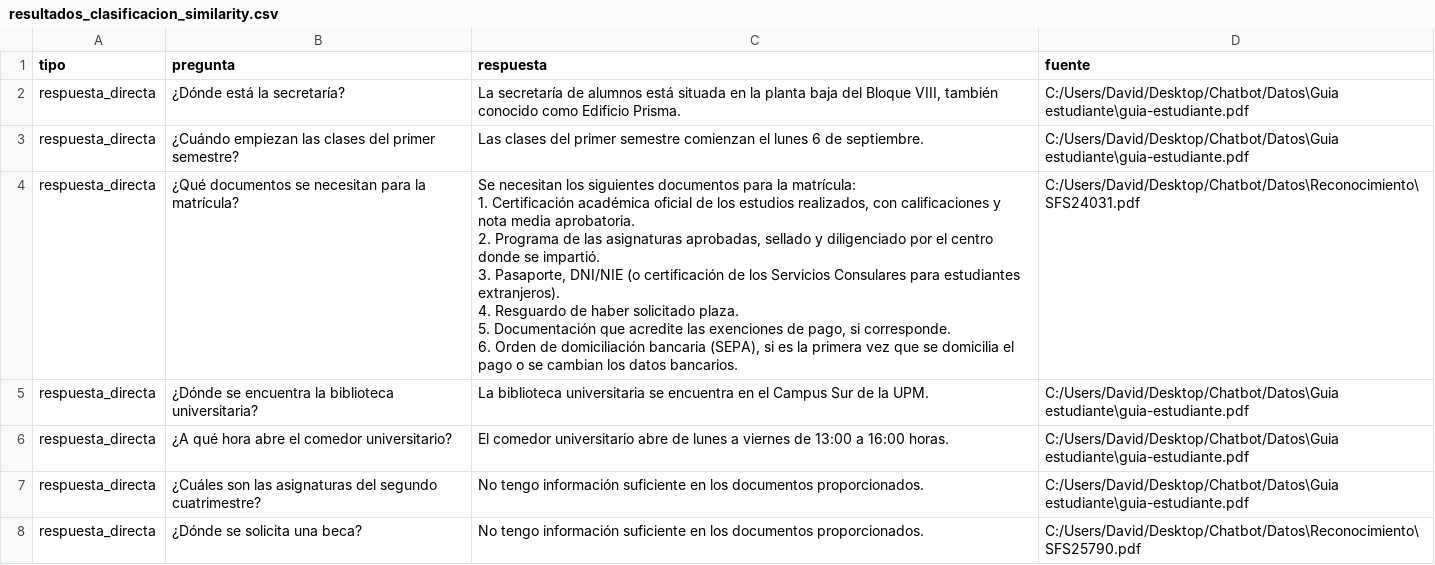
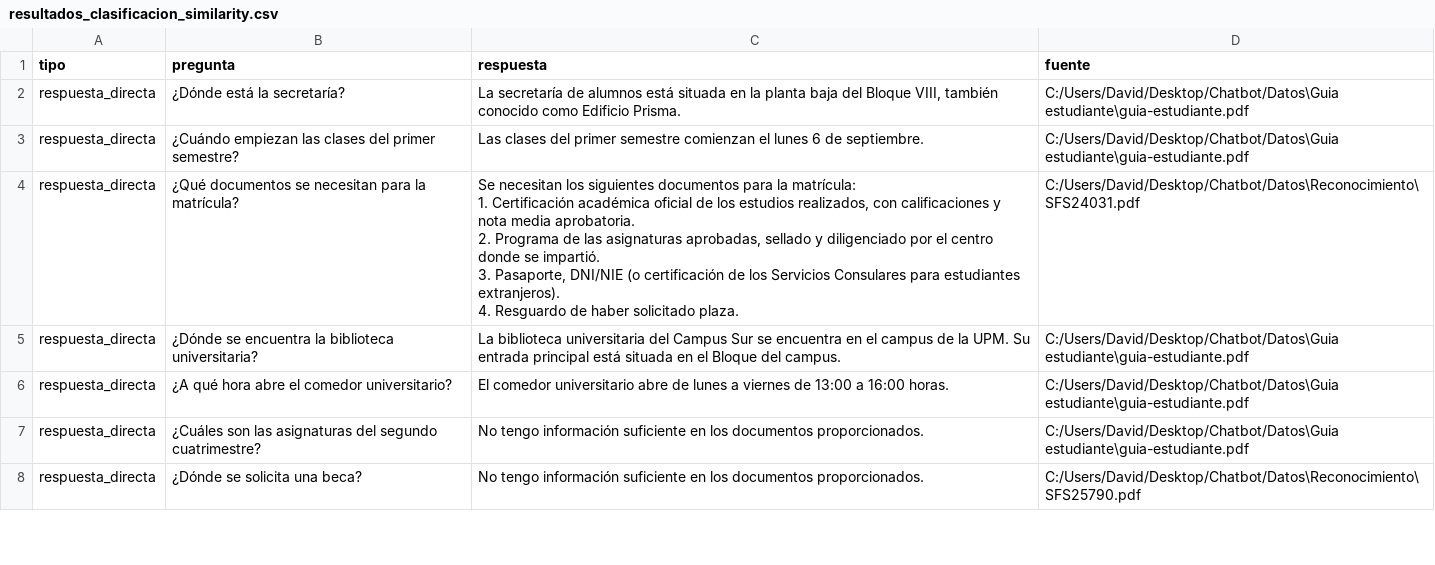
Before and after one commit to JosephDavidTorres/Chatbot, a CSV file: Codigo/resultados_clasificacion_similarity.csv, drawn as a sheet; only a part is shown; the diff covers the shown part only.

```diff
--- a/Codigo/resultados_clasificacion_similarity.csv
+++ b/Codigo/resultados_clasificacion_similarity.csv
@@ -3,11 +3,9 @@ respuesta_directa,¿Dónde está la secretaría?,"La secretaría de alumnos est
 respuesta_directa,¿Cuándo empiezan las clases del primer semestre?,Las clases del primer semestre comienzan el lunes 6 de septiembre.,C:/Users/David/Desktop/Chatbot/Datos\Guia estudiante\guia-estudiante.pdf
-respuesta_directa,¿Qué documentos se necesitan para la matrícula?,"Se necesitan los siguientes documentos para la matrícula:
-
-1. Certificación académica oficial de los estudios realizados, con calificaciones y nota media aprobatoria.
-2. Programa de las asignaturas aprobadas, sellado y diligenciado por el centro donde se impartió.
-3. Pasaporte, DNI/NIE (o certificación de los Servicios Consulares para estudiantes extranjeros).
-4. Resguardo de haber solicitado plaza.
-5. Documentación que acredite las exenciones de pago, si corresponde.
-6. Orden de domiciliación bancaria (SEPA), si es la primera vez que se domicilia el pago o se cambian los datos bancarios.",C:/Users/David/Desktop/Chatbot/Datos\Reconocimiento\SFS24031.pdf
-respuesta_directa,¿Dónde se encuentra la biblioteca universitaria?,La biblioteca universitaria se encuentra en el Campus Sur de la UPM.,C:/Users/David/Desktop/Chatbot/Datos\Guia estudiante\guia-estudiante.pdf
+respuesta_directa,¿Qué documentos se necesitan para la matrícula?,"Se necesitan los siguientes documentos para la matrícula:
+
+1. Certificación académica oficial de los estudios realizados, con calificaciones y nota media aprobatoria.
+2. Programa de las asignaturas aprobadas, sellado y diligenciado por el centro donde se impartió.
+3. Pasaporte, DNI/NIE (o certificación de los Servicios Consulares para estudiantes extranjeros).
+4. Resguardo de haber solicitado plaza.",C:/Users/David/Desktop/Chatbot/Datos\Reconocimiento\SFS24031.pdf
+respuesta_directa,¿Dónde se encuentra la biblioteca universitaria?,La biblioteca universitaria del Campus Sur se encuentra en el campus de la UPM. Su entrada principal está situada en el Bloque del campus.,C:/Users/David/Desktop/Chatbot/Datos\Guia estudiante\guia-estudiante.pdf
 respuesta_directa,¿A qué hora abre el comedor universitario?,El comedor universitario abre de lunes a viernes de 13:00 a 16:00 horas.,C:/Users/David/Desktop/Chatbot/Datos\Guia estudiante\guia-estudiante.pdf
```
Also changed, not shown: 9 edited cells elsewhere in this file, 9 other files.
